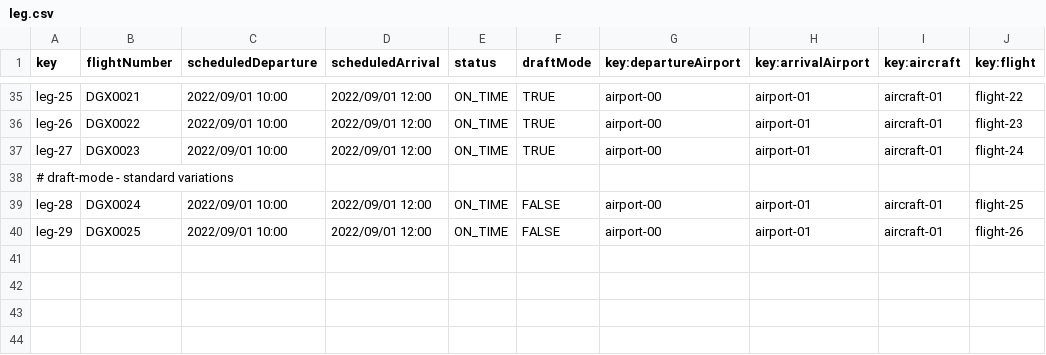
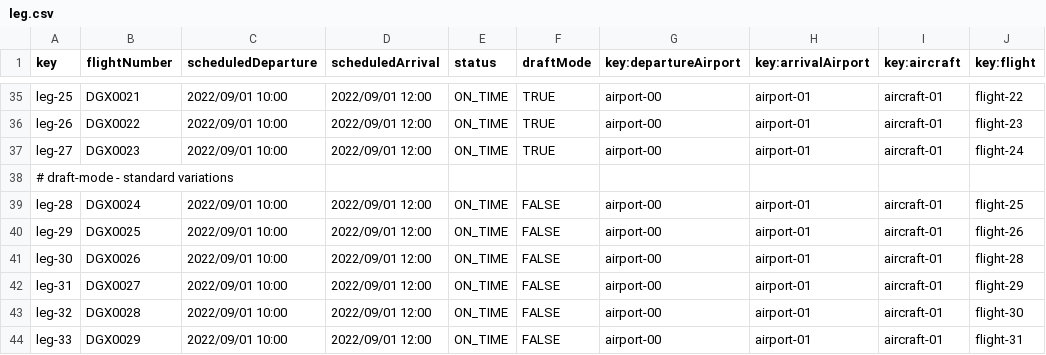
Before and after one commit to C1-036/Acme-ANS-D04, a CSV file: src/main/resources/WEB-INF/data/sample/leg.csv, drawn as a sheet; only a part is shown, gaps mark what is left out; the diff names each change by its address in the sheet, - before the commit and + after, or states it on an @@ line.

```diff
--- a/src/main/resources/WEB-INF/data/sample/leg.csv
+++ b/src/main/resources/WEB-INF/data/sample/leg.csv
+row 41: leg-30 | DGX0026 | 2022/09/01 10:00 | 2022/09/01 12:00 | ON_TIME | FALSE | airport-00 | airport-01 | aircraft-01 | flight-28
+row 42: leg-31 | DGX0027 | 2022/09/01 10:00 | 2022/09/01 12:00 | ON_TIME | FALSE | airport-00 | airport-01 | aircraft-01 | flight-29
+row 43: leg-32 | DGX0028 | 2022/09/01 10:00 | 2022/09/01 12:00 | ON_TIME | FALSE | airport-00 | airport-01 | aircraft-01 | flight-30
+row 44: leg-33 | DGX0029 | 2022/09/01 10:00 | 2022/09/01 12:00 | ON_TIME | FALSE | airport-00 | airport-01 | aircraft-01 | flight-31
```
Also changed, not shown: src/main/resources/WEB-INF/data/sample/flight.csv, src/main/resources/WEB-INF/data/sample/flightAssignment.csv, 6 other files.
